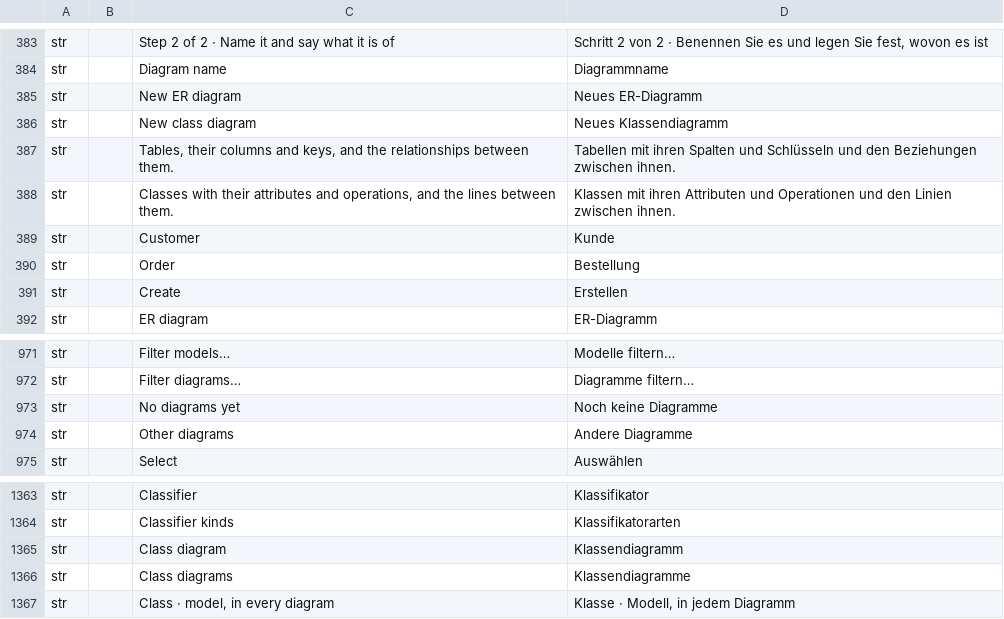
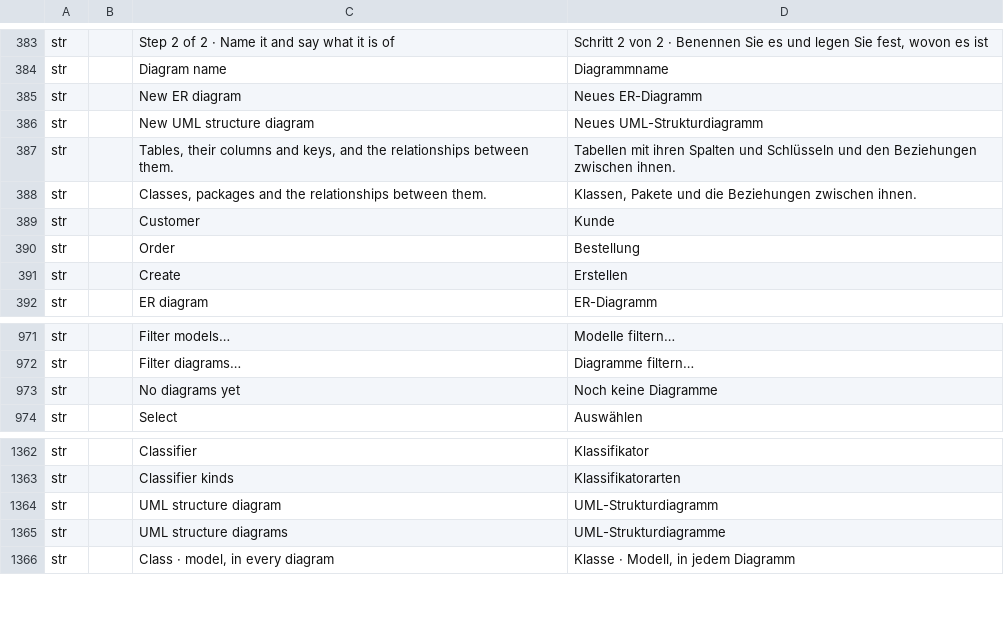
Before and after one commit to software-vision-ai/archforge, a TSV file: crates/ui-egui/src/i18n/de.tsv, drawn as a sheet; only a part is shown, gaps mark what is left out.

```diff
--- a/crates/ui-egui/src/i18n/de.tsv
+++ b/crates/ui-egui/src/i18n/de.tsv
@@ -385,5 +385,5 @@ str		Diagram name	Diagrammname
 str		New ER diagram	Neues ER-Diagramm
-str		New class diagram	Neues Klassendiagramm
+str		New UML structure diagram	Neues UML-Strukturdiagramm
 str		Tables, their columns and keys, and the relationships between them.	Tabellen mit ihren Spalten und Schlüsseln und den Beziehungen zwischen ihnen.
-str		Classes with their attributes and operations, and the lines between them.	Klassen mit ihren Attributen und Operationen und den Linien zwischen ihnen.
+str		Classes, packages and the relationships between them.	Klassen, Pakete und die Beziehungen zwischen ihnen.
 str		Customer	Kunde
@@ -973,3 +973,2 @@ str		Filter diagrams…	Diagramme filtern…
 str		No diagrams yet	Noch keine Diagramme
-str		Other diagrams	Andere Diagramme
 str		Select	Auswählen
@@ -1364,4 +1363,4 @@ str		Classifier	Klassifikator
 str		Classifier kinds	Klassifikatorarten
-str		Class diagram	Klassendiagramm
-str		Class diagrams	Klassendiagramme
+str		UML structure diagram	UML-Strukturdiagramm
+str		UML structure diagrams	UML-Strukturdiagramme
 str		Class · model, in every diagram	Klasse · Modell, in jedem Diagramm
```
Also changed, not shown: crates/ui-egui/src/i18n/en.tsv, crates/ui-egui/src/i18n/es.tsv, 11 other files.
